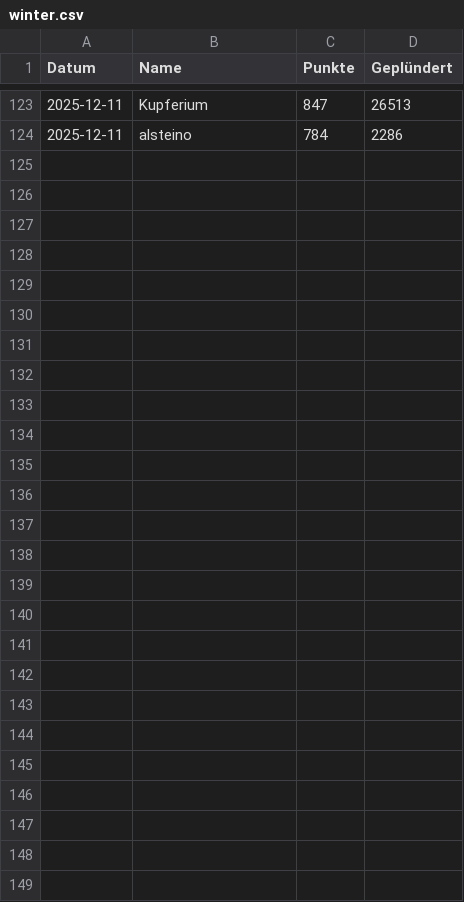
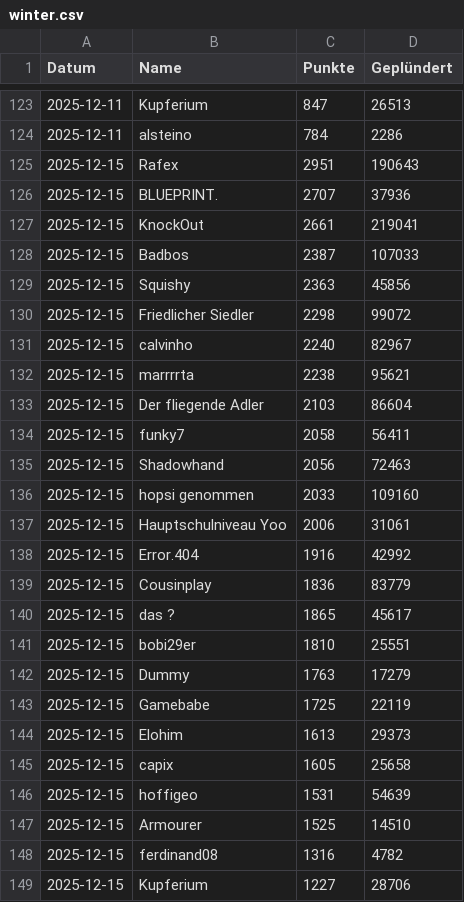
Before and after one commit to ZarestiaDev/dev, a CSV file: data/winter.csv, drawn as a sheet; only a part is shown, gaps mark what is left out.

Commit message:
Update winter - 2025-12-15

```diff
--- a/data/winter.csv
+++ b/data/winter.csv
@@ -124 +124,26 @@ Datum;Name;Punkte;Geplündert
 2025-12-11;alsteino;784;2286
+2025-12-15;Rafex;2951;190643
+2025-12-15;BLUEPRINT.;2707;37936
+2025-12-15;KnockOut;2661;219041
+2025-12-15;Badbos;2387;107033
+2025-12-15;Squishy;2363;45856
+2025-12-15;Friedlicher Siedler;2298;99072
+2025-12-15;calvinho;2240;82967
+2025-12-15;marrrrta;2238;95621
+2025-12-15;Der fliegende Adler;2103;86604
+2025-12-15;funky7;2058;56411
+2025-12-15;Shadowhand;2056;72463
+2025-12-15;hopsi genommen;2033;109160
+2025-12-15;Hauptschulniveau Yoo;2006;31061
+2025-12-15;Error.404;1916;42992
+2025-12-15;Cousinplay;1836;83779
+2025-12-15;das ?;1865;45617
+2025-12-15;bobi29er;1810;25551
+2025-12-15;Dummy;1763;17279
+2025-12-15;Gamebabe;1725;22119
+2025-12-15;Elohim;1613;29373
+2025-12-15;capix;1605;25658
+2025-12-15;hoffigeo;1531;54639
+2025-12-15;Armourer;1525;14510
+2025-12-15;ferdinand08;1316;4782
+2025-12-15;Kupferium;1227;28706
```
